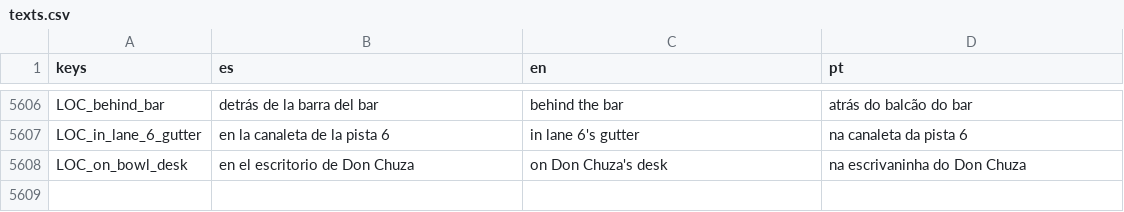
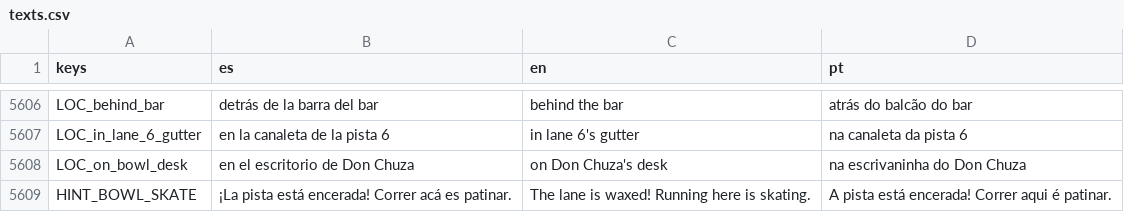
Before and after one commit to cristiangelini/BPD, a CSV file: translations/texts.csv, drawn as a sheet; only a part is shown, gaps mark what is left out; the diff names each change by its address in the sheet, - before the commit and + after, or states it on an @@ line.

```diff
--- a/translations/texts.csv
+++ b/translations/texts.csv
+row 5609: HINT_BOWL_SKATE | ¡La pista está encerada! Correr acá es patinar. | The lane is waxed! Running here is skating. | A pista está encerada! Correr aqui é patinar.
```
Also changed, not shown: 19 other files.
